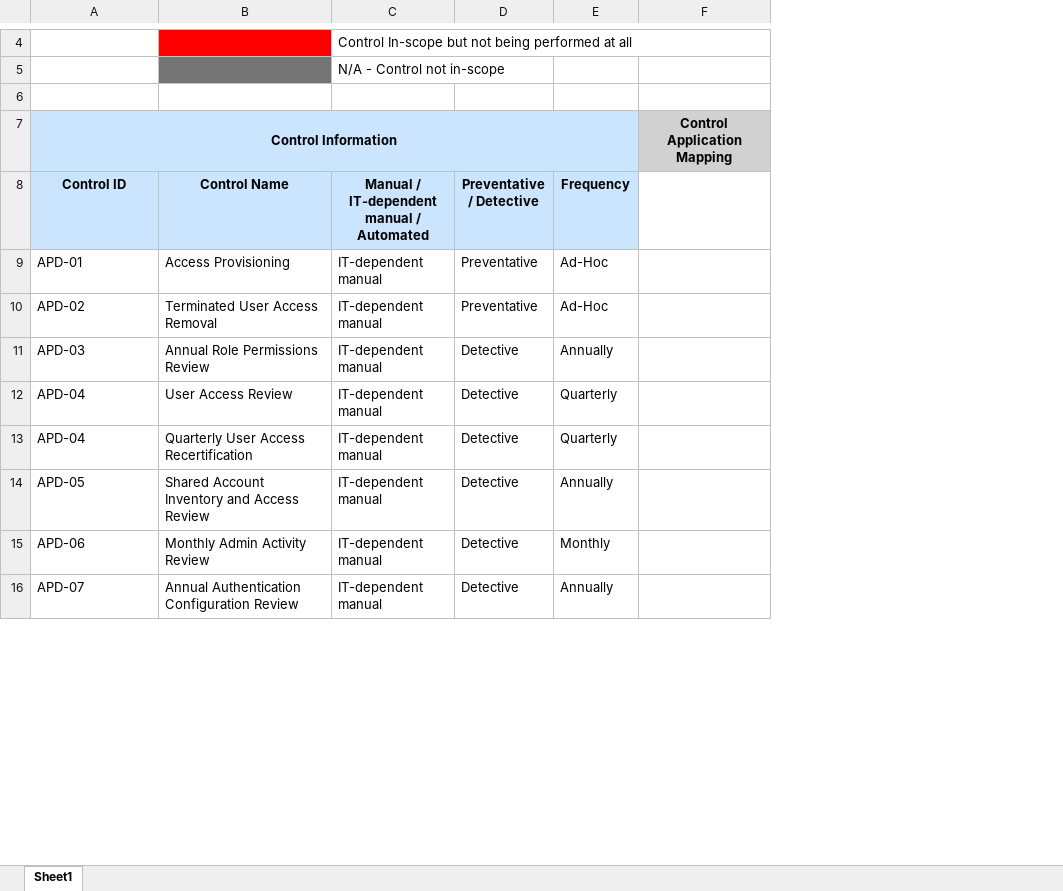
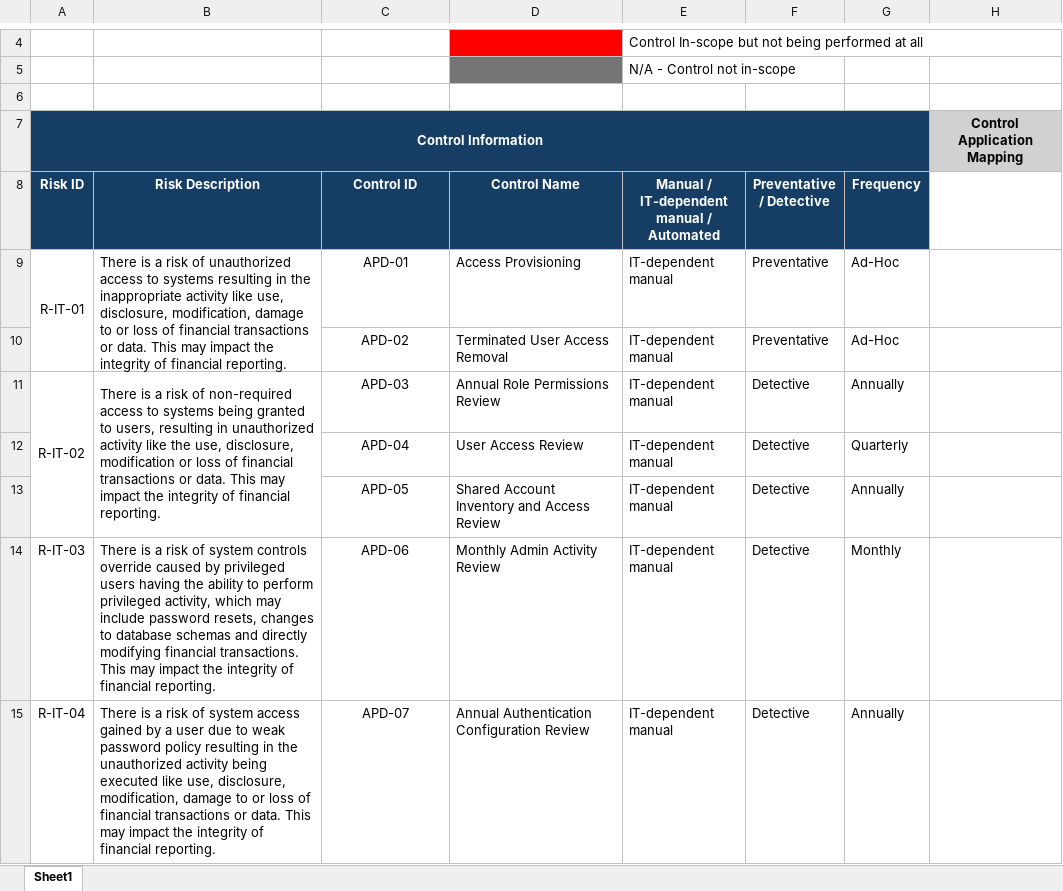
Before and after one commit to Plokeigh/test-step-writer, an Excel workbook: backends/rcm-converter/templates/rcm-control-view.xlsx, sheet Sheet1, drawn as a sheet; only a part is shown, gaps mark what is left out; values as stored, in another font and other column widths than the file's, no borders; removed rows and columns are numbered as before the commit, all else as after; the diff covers the shown part only; the diff names each change by its address in the sheet, - before the commit and + after, or states it on an @@ line.

Commit message:
Updated RCM Converter

```diff
--- a/backends/rcm-converter/templates/rcm-control-view.xlsx (sheet Sheet1)
+++ b/backends/rcm-converter/templates/rcm-control-view.xlsx (sheet Sheet1)
+column A (Risk ID), row 7: Control Information; rows 9-15: R-IT-01 |  | R-IT-02 |  |  | R-IT-03 | R-IT-04
+column B (Risk Description), rows 9-15: There is a risk of unauthorized access to systems resulting in the inappropriate activity like use, disclosure, modification, damage to or loss of financial transactions or data. This may impact the integrity of financial reporting. |  | There is a risk of non-required access to systems being granted to users, resulting in unauthorized activity like the use, disclosure, modification or loss of financial transactions or data. This may impact the integrity of financial reporting. |  |  | There is a risk of system controls override caused by privileged users having the ability to perform privileged activity, which may include password resets, changes to database schemas and directly modifying financial transactions. This may impact the integrity of financial reporting. | There is a risk of system access gained by a user due to weak password policy resulting in the unauthorized activity being executed like use, disclosure, modification, damage to or loss of financial transactions or data. This may impact the integrity of financial reporting.
-C7 (Control ID): Control Information
+C7 (Control ID): (empty)
-C7:G8 fill: #CCE5FF
+C7:G8 fill: #163E64
-A7:E7 merged
-C8:G8 text colour: black
+C8:G8 text colour: #FFFFFF
-C9:C12 alignment: left
+C9:C12 alignment: center
-row 13: APD-04 | Quarterly User Access Recertification | IT-dependent manual | Detective | Quarterly
-C13:C15 alignment: left
+C13:C15 alignment: center
```
Also changed, not shown: cell formats elsewhere in this sheet.
